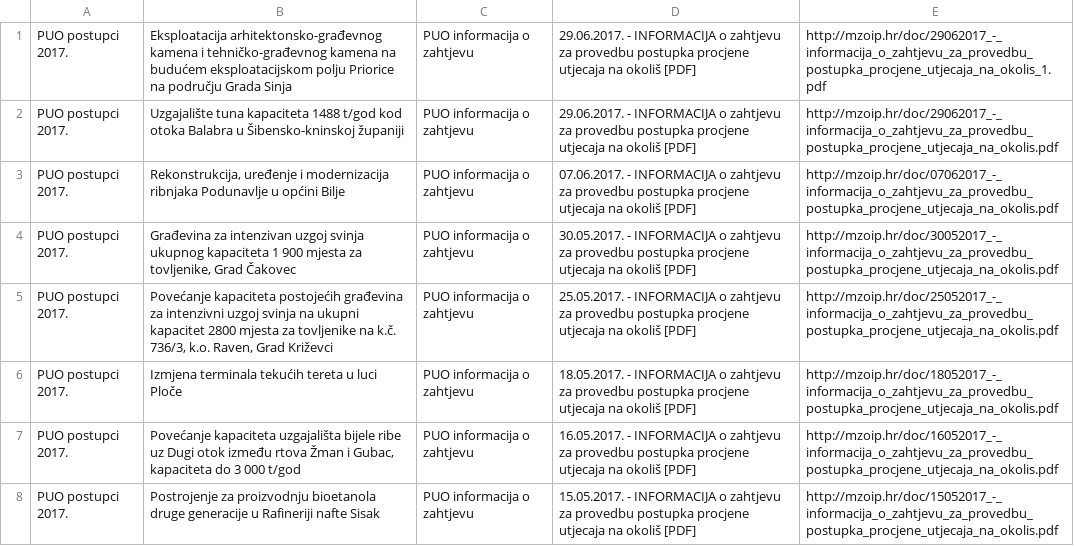
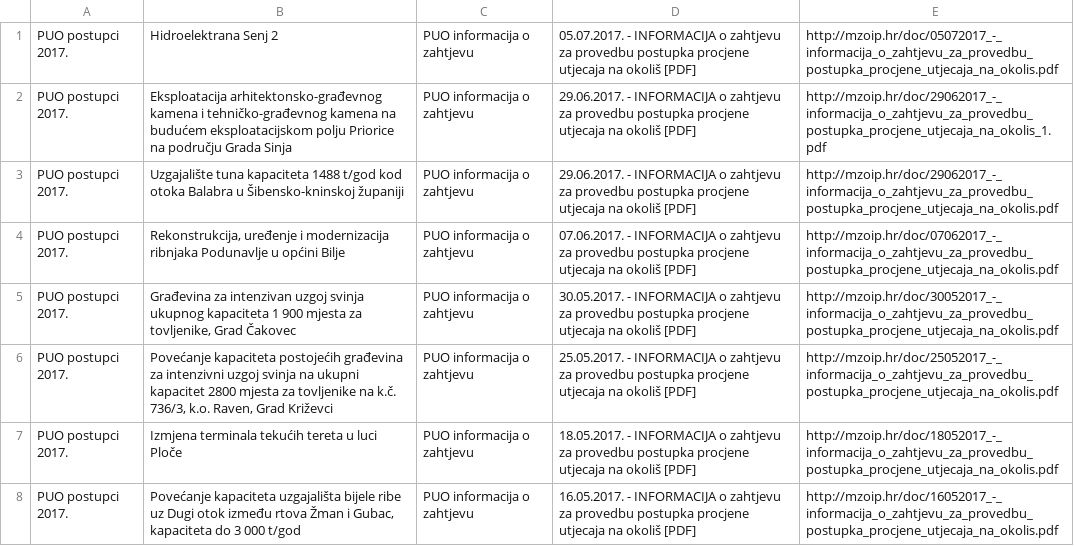
Before and after one commit to udruga-biom/puo-arhiva, a TSV file: puo.tsv, drawn as a sheet; only a part is shown; the shorter side is filled out with more unchanged rows.

```diff
--- a/puo.tsv
+++ b/puo.tsv
@@ -1 +1,2 @@
+PUO postupci 2017.	Hidroelektrana Senj 2	PUO informacija o zahtjevu	05.07.2017. - INFORMACIJA o zahtjevu za provedbu postupka procjene utjecaja na okoliš [PDF]	http://mzoip.hr/doc/05072017_-_informacija_o_zahtjevu_za_provedbu_postupka_procjene_utjecaja_na_okolis.pdf
 PUO postupci 2017.	Eksploatacija arhitektonsko-građevnog kamena i tehničko-građevnog kamena na budućem eksploatacijskom polju Priorice na području Grada Sinja	PUO informacija o zahtjevu	29.06.2017. - INFORMACIJA o zahtjevu za provedbu postupka procjene utjecaja na okoliš [PDF]	http://mzoip.hr/doc/29062017_-_informacija_o_zahtjevu_za_provedbu_postupka_procjene_utjecaja_na_okolis_1.pdf
```
Also changed, not shown: opuo.tsv.
